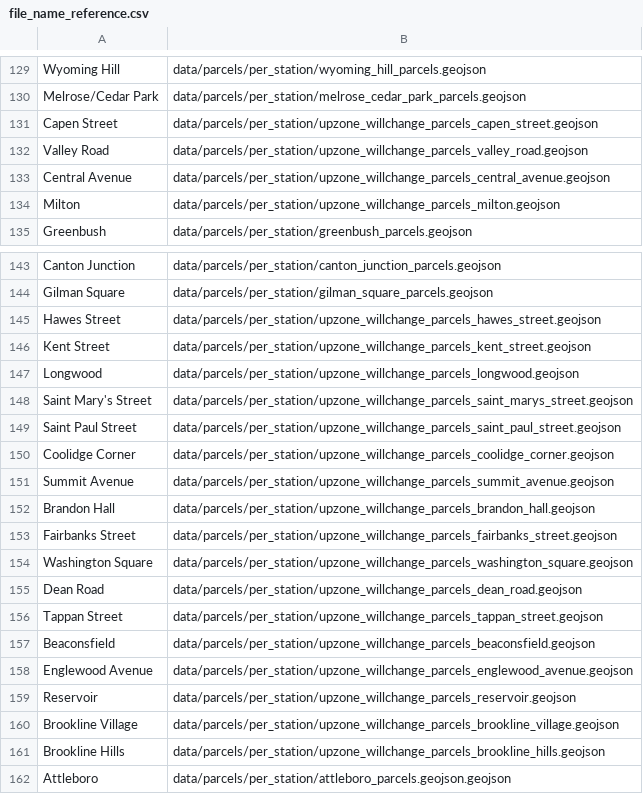
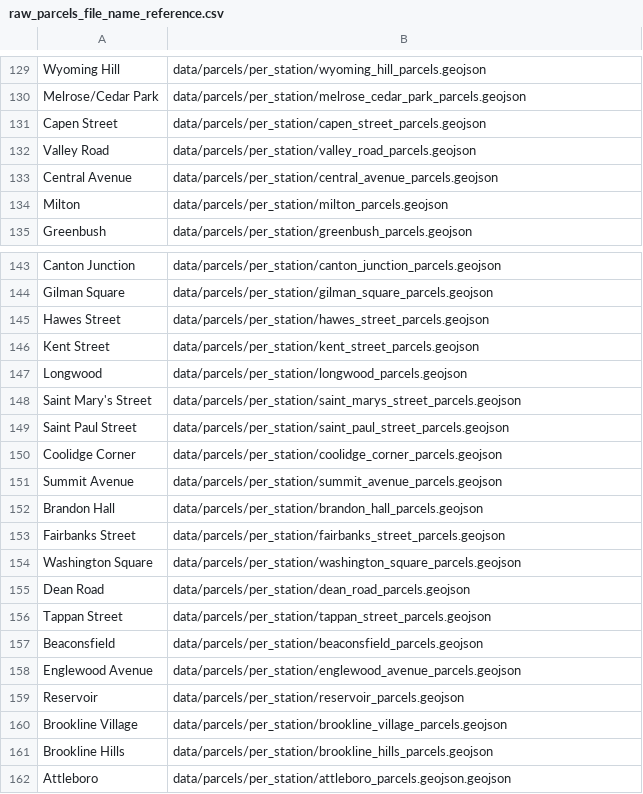
Before and after one commit to RicoFio/MBTACA_Marginal_or_Meaningful, a CSV file: code/static/data/parcels/raw_parcels_file_name_reference.csv (was code/static/data/parcels/file_name_reference.csv), drawn as a sheet; only a part is shown, gaps mark what is left out.

Commit message:
create separate file name reference for augmented parcel data

```diff
--- a/code/static/data/parcels/file_name_reference.csv
+++ b/code/static/data/parcels/raw_parcels_file_name_reference.csv
@@ -130,6 +130,6 @@ Wyoming Hill,data/parcels/per_station/wyoming_hill_parcels.geojson
 Melrose/Cedar Park,data/parcels/per_station/melrose_cedar_park_parcels.geojson
-Capen Street,data/parcels/per_station/upzone_willchange_parcels_capen_street.geojson
-Valley Road,data/parcels/per_station/upzone_willchange_parcels_valley_road.geojson
-Central Avenue,data/parcels/per_station/upzone_willchange_parcels_central_avenue.geojson
-Milton,data/parcels/per_station/upzone_willchange_parcels_milton.geojson
+Capen Street,data/parcels/per_station/capen_street_parcels.geojson
+Valley Road,data/parcels/per_station/valley_road_parcels.geojson
+Central Avenue,data/parcels/per_station/central_avenue_parcels.geojson
+Milton,data/parcels/per_station/milton_parcels.geojson
 Greenbush,data/parcels/per_station/greenbush_parcels.geojson
@@ -144,19 +144,19 @@ Canton Junction,data/parcels/per_station/canton_junction_parcels.geojson
 Gilman Square,data/parcels/per_station/gilman_square_parcels.geojson
-Hawes Street,data/parcels/per_station/upzone_willchange_parcels_hawes_street.geojson
-Kent Street,data/parcels/per_station/upzone_willchange_parcels_kent_street.geojson
-Longwood,data/parcels/per_station/upzone_willchange_parcels_longwood.geojson
-Saint Mary's Street,data/parcels/per_station/upzone_willchange_parcels_saint_marys_street.geojson
-Saint Paul Street,data/parcels/per_station/upzone_willchange_parcels_saint_paul_street.geojson
-Coolidge Corner,data/parcels/per_station/upzone_willchange_parcels_coolidge_corner.geojson
-Summit Avenue,data/parcels/per_station/upzone_willchange_parcels_summit_avenue.geojson
-Brandon Hall,data/parcels/per_station/upzone_willchange_parcels_brandon_hall.geojson
-Fairbanks Street,data/parcels/per_station/upzone_willchange_parcels_fairbanks_street.geojson
-Washington Square,data/parcels/per_station/upzone_willchange_parcels_washington_square.geojson
-Dean Road,data/parcels/per_station/upzone_willchange_parcels_dean_road.geojson
-Tappan Street,data/parcels/per_station/upzone_willchange_parcels_tappan_street.geojson
-Beaconsfield,data/parcels/per_station/upzone_willchange_parcels_beaconsfield.geojson
-Englewood Avenue,data/parcels/per_station/upzone_willchange_parcels_englewood_avenue.geojson
-Reservoir,data/parcels/per_station/upzone_willchange_parcels_reservoir.geojson
-Brookline Village,data/parcels/per_station/upzone_willchange_parcels_brookline_village.geojson
-Brookline Hills,data/parcels/per_station/upzone_willchange_parcels_brookline_hills.geojson
+Hawes Street,data/parcels/per_station/hawes_street_parcels.geojson
+Kent Street,data/parcels/per_station/kent_street_parcels.geojson
+Longwood,data/parcels/per_station/longwood_parcels.geojson
+Saint Mary's Street,data/parcels/per_station/saint_marys_street_parcels.geojson
+Saint Paul Street,data/parcels/per_station/saint_paul_street_parcels.geojson
+Coolidge Corner,data/parcels/per_station/coolidge_corner_parcels.geojson
+Summit Avenue,data/parcels/per_station/summit_avenue_parcels.geojson
+Brandon Hall,data/parcels/per_station/brandon_hall_parcels.geojson
+Fairbanks Street,data/parcels/per_station/fairbanks_street_parcels.geojson
+Washington Square,data/parcels/per_station/washington_square_parcels.geojson
+Dean Road,data/parcels/per_station/dean_road_parcels.geojson
+Tappan Street,data/parcels/per_station/tappan_street_parcels.geojson
+Beaconsfield,data/parcels/per_station/beaconsfield_parcels.geojson
+Englewood Avenue,data/parcels/per_station/englewood_avenue_parcels.geojson
+Reservoir,data/parcels/per_station/reservoir_parcels.geojson
+Brookline Village,data/parcels/per_station/brookline_village_parcels.geojson
+Brookline Hills,data/parcels/per_station/brookline_hills_parcels.geojson
 Attleboro,data/parcels/per_station/attleboro_parcels.geojson.geojson
```
Also changed, not shown: 1 other file.
